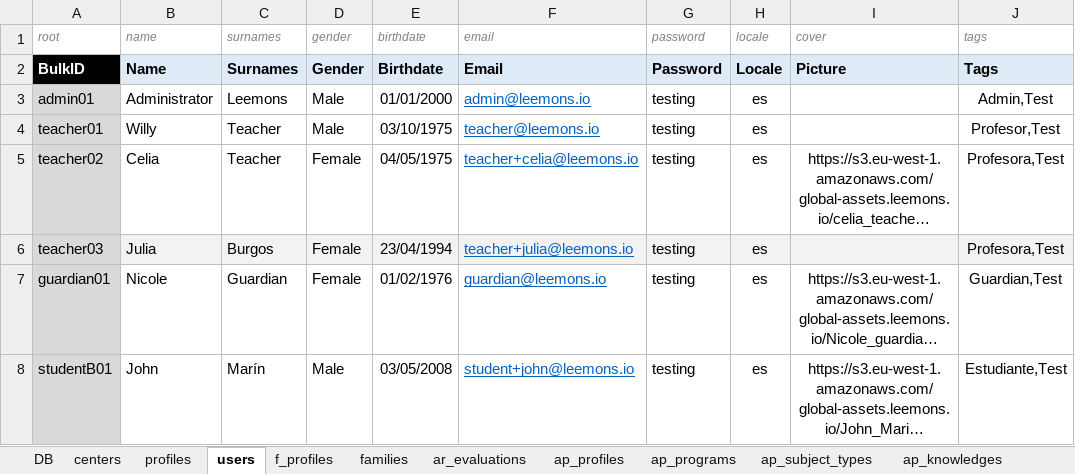
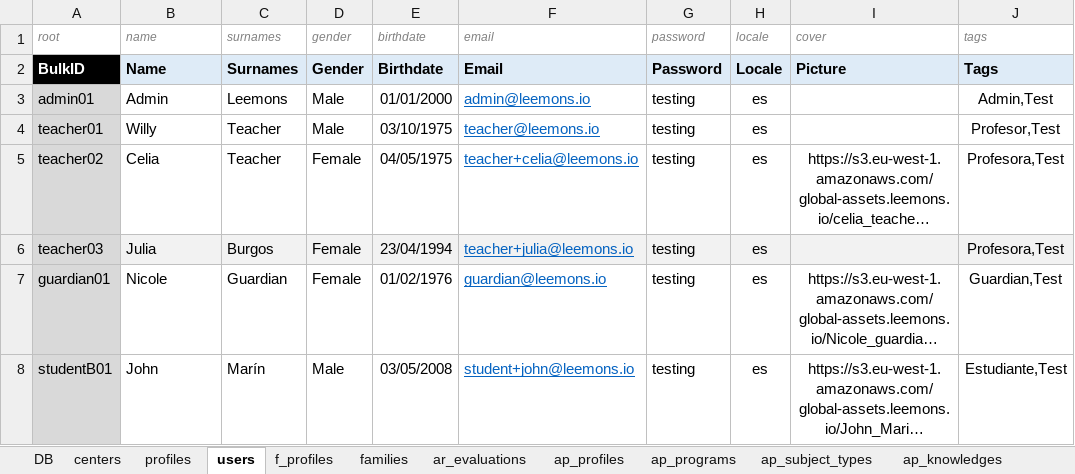
Before and after one commit to newestStar/lms-demo, an Excel workbook: packages/leemons-plugin-mvp-template/src/bulk/data.xlsx, sheet users, drawn as a sheet; only a part is shown; long unchanged cells end in …; values as stored, in another font and other column widths than the file's, no borders; the diff names each change by its address in the sheet, - before the commit and + after, or states it on an @@ line.

```diff
--- a/packages/leemons-plugin-mvp-template/src/bulk/data.xlsx (sheet users)
+++ b/packages/leemons-plugin-mvp-template/src/bulk/data.xlsx (sheet users)
-B3 (name): Administrator
+B3 (name): Admin
```
Also changed, not shown: sheet profiles, 13 other files.
